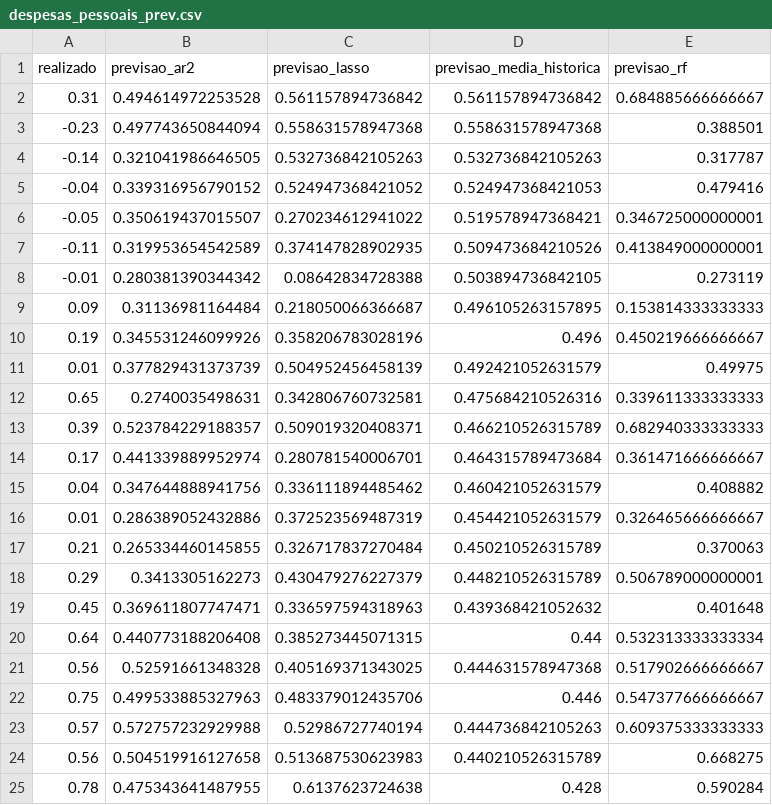
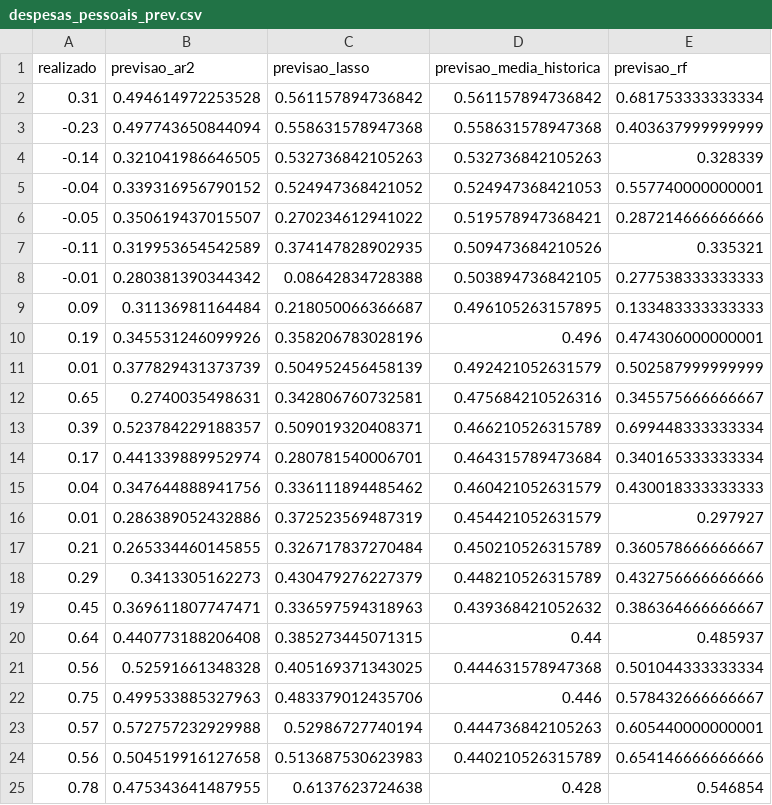
Before and after one commit to giovannimpm/previsao_ipca, a CSV file: output/tables/despesas_pessoais_prev.csv, drawn as a sheet.

```diff
--- a/output/tables/despesas_pessoais_prev.csv
+++ b/output/tables/despesas_pessoais_prev.csv
@@ -1,25 +1,25 @@
 "realizado","previsao_ar2","previsao_lasso","previsao_media_historica","previsao_rf"
-0.31,0.494614972253528,0.561157894736842,0.561157894736842,0.684885666666667
--0.23,0.497743650844094,0.558631578947368,0.558631578947368,0.388501
--0.14,0.321041986646505,0.532736842105263,0.532736842105263,0.317787
--0.04,0.339316956790152,0.524947368421052,0.524947368421053,0.479416
--0.05,0.350619437015507,0.270234612941022,0.519578947368421,0.346725000000001
--0.11,0.319953654542589,0.374147828902935,0.509473684210526,0.413849000000001
--0.01,0.280381390344342,0.08642834728388,0.503894736842105,0.273119
-0.09,0.31136981164484,0.218050066366687,0.496105263157895,0.153814333333333
-0.19,0.345531246099926,0.358206783028196,0.496,0.450219666666667
-0.01,0.377829431373739,0.504952456458139,0.492421052631579,0.49975
-0.65,0.2740035498631,0.342806760732581,0.475684210526316,0.339611333333333
-0.39,0.523784229188357,0.509019320408371,0.466210526315789,0.682940333333333
-0.17,0.441339889952974,0.280781540006701,0.464315789473684,0.361471666666667
-0.04,0.347644888941756,0.336111894485462,0.460421052631579,0.408882
-0.01,0.286389052432886,0.372523569487319,0.454421052631579,0.326465666666667
-0.21,0.265334460145855,0.326717837270484,0.450210526315789,0.370063
-0.29,0.3413305162273,0.430479276227379,0.448210526315789,0.506789000000001
-0.45,0.369611807747471,0.336597594318963,0.439368421052632,0.401648
-0.64,0.440773188206408,0.385273445071315,0.44,0.532313333333334
-0.56,0.52591661348328,0.405169371343025,0.444631578947368,0.517902666666667
-0.75,0.499533885327963,0.483379012435706,0.446,0.547377666666667
-0.57,0.572757232929988,0.52986727740194,0.444736842105263,0.609375333333333
-0.56,0.504519916127658,0.513687530623983,0.440210526315789,0.668275
-0.78,0.475343641487955,0.6137623724638,0.428,0.590284
+0.31,0.494614972253528,0.561157894736842,0.561157894736842,0.681753333333334
+-0.23,0.497743650844094,0.558631578947368,0.558631578947368,0.403637999999999
+-0.14,0.321041986646505,0.532736842105263,0.532736842105263,0.328339
+-0.04,0.339316956790152,0.524947368421052,0.524947368421053,0.557740000000001
+-0.05,0.350619437015507,0.270234612941022,0.519578947368421,0.287214666666666
+-0.11,0.319953654542589,0.374147828902935,0.509473684210526,0.335321
+-0.01,0.280381390344342,0.08642834728388,0.503894736842105,0.277538333333333
+0.09,0.31136981164484,0.218050066366687,0.496105263157895,0.133483333333333
+0.19,0.345531246099926,0.358206783028196,0.496,0.474306000000001
+0.01,0.377829431373739,0.504952456458139,0.492421052631579,0.502587999999999
+0.65,0.2740035498631,0.342806760732581,0.475684210526316,0.345575666666667
+0.39,0.523784229188357,0.509019320408371,0.466210526315789,0.699448333333334
+0.17,0.441339889952974,0.280781540006701,0.464315789473684,0.340165333333334
+0.04,0.347644888941756,0.336111894485462,0.460421052631579,0.430018333333333
+0.01,0.286389052432886,0.372523569487319,0.454421052631579,0.297927
+0.21,0.265334460145855,0.326717837270484,0.450210526315789,0.360578666666667
+0.29,0.3413305162273,0.430479276227379,0.448210526315789,0.432756666666666
+0.45,0.369611807747471,0.336597594318963,0.439368421052632,0.386364666666667
+0.64,0.440773188206408,0.385273445071315,0.44,0.485937
+0.56,0.52591661348328,0.405169371343025,0.444631578947368,0.501044333333334
+0.75,0.499533885327963,0.483379012435706,0.446,0.578432666666667
+0.57,0.572757232929988,0.52986727740194,0.444736842105263,0.605440000000001
+0.56,0.504519916127658,0.513687530623983,0.440210526315789,0.654146666666666
+0.78,0.475343641487955,0.6137623724638,0.428,0.546854
```
Also changed, not shown: output/tables/comunicacao_prev.csv, output/tables/educacao_prev.csv, 29 other files.
